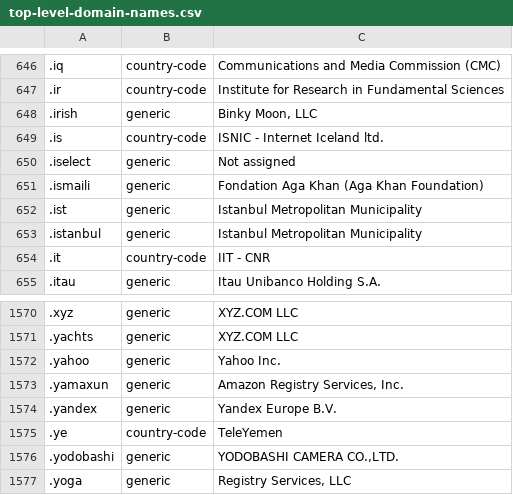
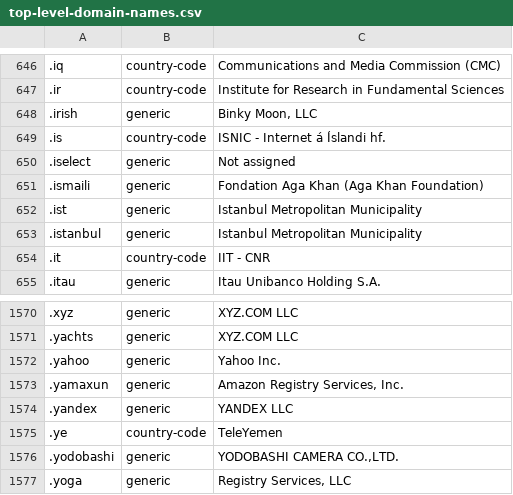
Before and after one commit to datasets/top-level-domain-names, a CSV file: data/top-level-domain-names.csv, drawn as a sheet; only a part is shown, gaps mark what is left out; the diff names each change by its address in the sheet, - before the commit and + after, or states it on an @@ line.

```diff
--- a/data/top-level-domain-names.csv
+++ b/data/top-level-domain-names.csv
-C649: ISNIC - Internet Iceland ltd.
+C649: ISNIC - Internet á Íslandi hf.
-C1574: Yandex Europe B.V.
+C1574: YANDEX LLC
```
Also changed, not shown: 1 other file.
